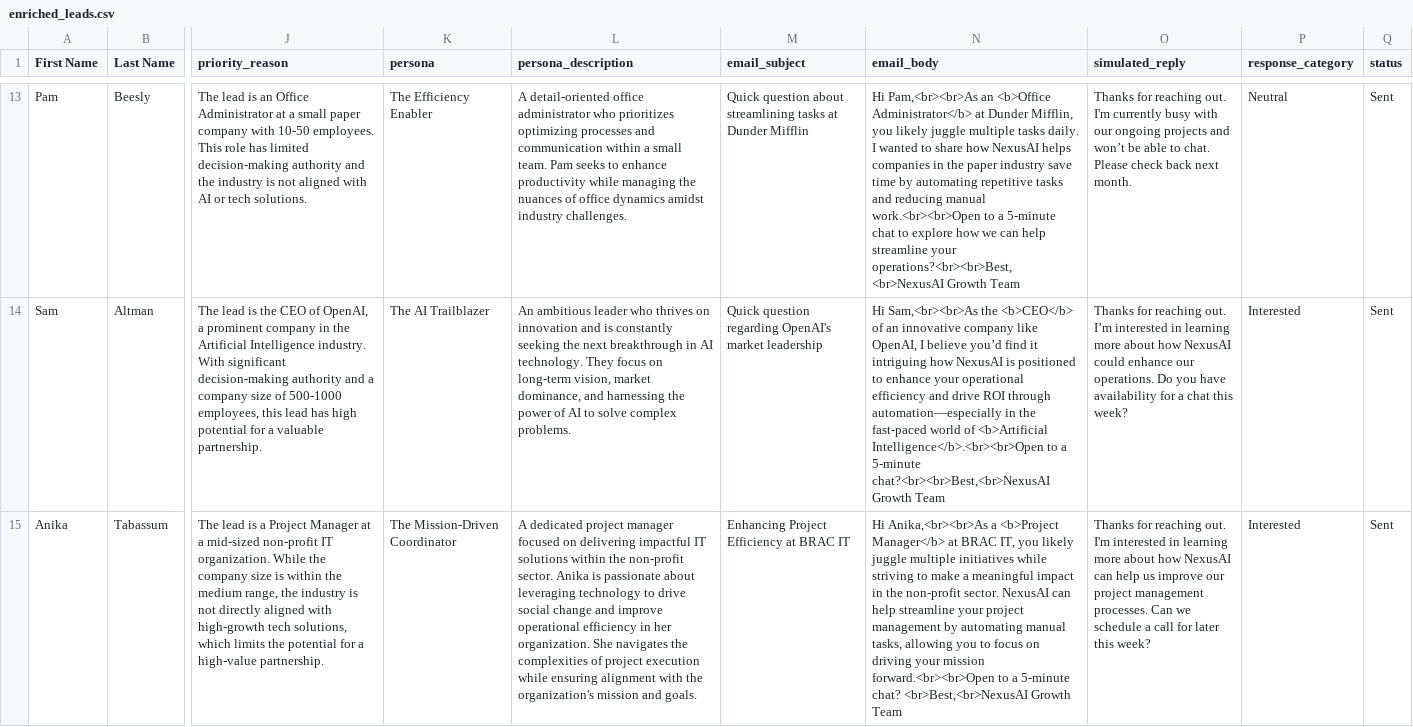
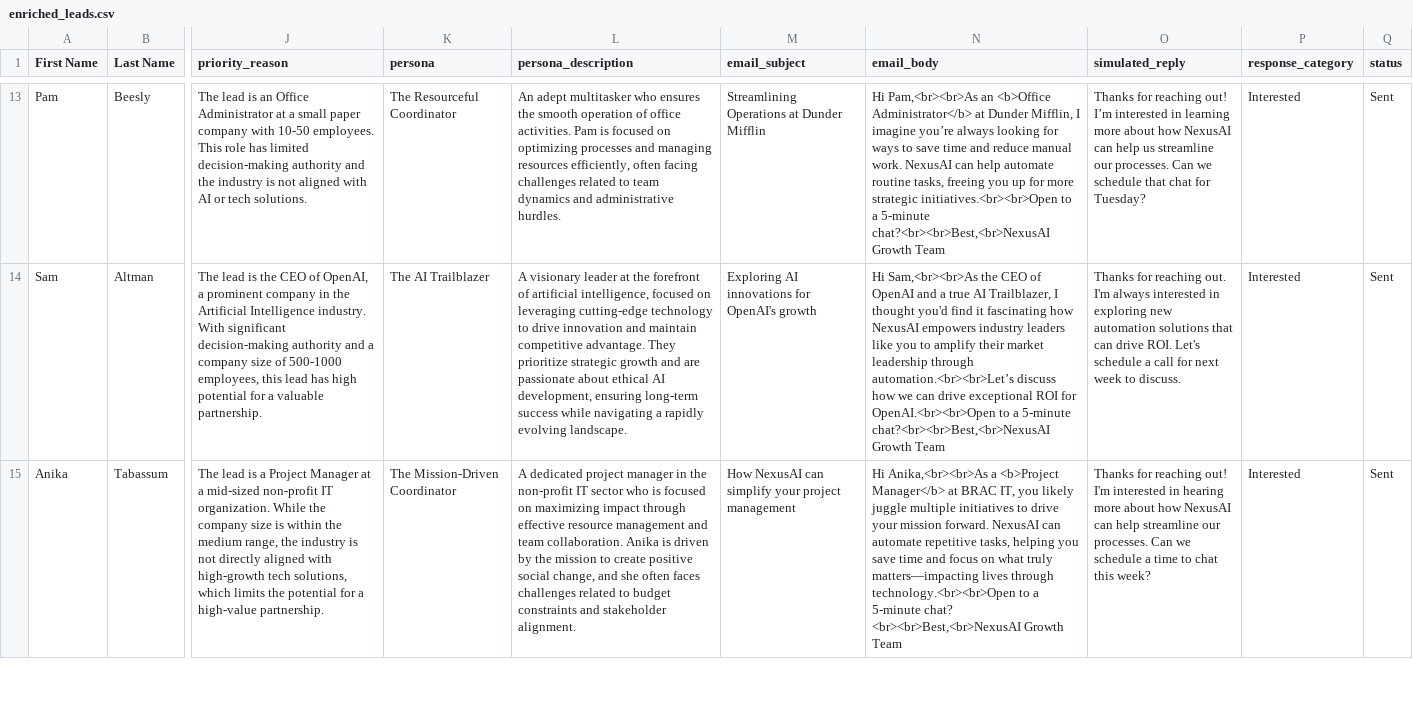
Before and after one commit to MDalamin5/NexusAI-Agentic-Sales-Campaign-CRM, a CSV file: data/enriched_leads.csv, drawn as a sheet; only a part is shown, gaps mark what is left out; the diff covers the shown part only; the diff names each change by its address in the sheet, - before the commit and + after, or states it on an @@ line.

```diff
--- a/data/enriched_leads.csv
+++ b/data/enriched_leads.csv
-K13 (persona): The Efficiency Enabler
+K13 (persona): The Resourceful Coordinator
-L13 (persona_description): A detail-oriented office administrator who prioritizes optimizing processes and communication within a small team. Pam seeks to enhance productivity while managing the nuances of office dynamics amidst industry challenges.
+L13 (persona_description): An adept multitasker who ensures the smooth operation of office activities. Pam is focused on optimizing processes and managing resources efficiently, often facing challenges related to team dynamics and administrative hurdles.
-M13 (email_subject): Quick question about streamlining tasks at Dunder…
+M13 (email_subject): Streamlining Operations at Dunder…
-N13 (email_body): …Dunder Mifflin, you likely juggle multiple tasks daily. I wanted to share how NexusAI helps companies in the paper industry save time by automating repetitive tasks and reducing manual work.<br><br>Open to a 5-minute chat to explore how we can help streamline your operations?<br><br>Best,<br>NexusAI Growth Team
+N13 (email_body): …Dunder Mifflin, I imagine you’re always looking for ways to save time and reduce manual work. NexusAI can help automate routine tasks, freeing you up for more strategic initiatives.<br><br>Open to a 5-minute chat?<br><br>Best,<br>NexusAI Growth Team
-O13 (simulated_reply): …for reaching out. I'm currently busy with our ongoing projects and won’t be able to chat. Please check back next month.
+O13 (simulated_reply): …for reaching out! I’m interested in learning more about how NexusAI can help us streamline our processes. Can we schedule that chat for Tuesday?
-P13 (response_category): Neutral
+P13 (response_category): Interested
-L14 (persona_description): An ambitious leader who thrives on innovation and is constantly seeking the next breakthrough in AI technology. They focus on long-term vision, market dominance, and harnessing the power of AI to solve complex problems.
+L14 (persona_description): A visionary leader at the forefront of artificial intelligence, focused on leveraging cutting-edge technology to drive innovation and maintain competitive advantage. They prioritize strategic growth and are passionate about ethical AI development, ensuring long-term success while navigating a rapidly evolving landscape.
-M14 (email_subject): Quick question regarding OpenAI's market leadership
+M14 (email_subject): Exploring AI innovations for OpenAI's growth
-N14 (email_body): …Sam,<br><br>As the <b>CEO</b> of an innovative company like OpenAI, I believe you’d find it intriguing how NexusAI is positioned to enhance your operational efficiency and drive ROI through automation—especially in the fast-paced world of <b>Artificial Intelligence</b>.<br><br>Open to a…
+N14 (email_body): …Sam,<br><br>As the CEO of OpenAI and a true AI Trailblazer, I thought you'd find it fascinating how NexusAI empowers industry leaders like you to amplify their market leadership through automation.<br><br>Let’s discuss how we can drive exceptional ROI for OpenAI.<br><br>Open to a…
-O14 (simulated_reply): …reaching out. I’m interested in learning more about how NexusAI could enhance our operations. Do you have availability for a chat this week?
+O14 (simulated_reply): …reaching out. I'm always interested in exploring new automation solutions that can drive ROI. Let's schedule a call for next week to discuss.
-L15 (persona_description): …project manager focused on delivering impactful IT solutions within the non-profit sector. Anika is passionate about leveraging technology to drive social change and improve operational efficiency in her organization. She navigates the complexities of project execution while ensuring alignment with the organization's mission and goals.
+L15 (persona_description): …project manager in the non-profit IT sector who is focused on maximizing impact through effective resource management and team collaboration. Anika is driven by the mission to create positive social change, and she often faces challenges related to budget constraints and stakeholder alignment.
-M15 (email_subject): Enhancing Project Efficiency at BRAC IT
+M15 (email_subject): How NexusAI can simplify your project management
-N15 (email_body): …multiple initiatives while striving to make a meaningful impact in the non-profit sector. NexusAI can help streamline your project management by automating manual tasks, allowing you to focus on driving your mission forward.<br><br>Open to a 5-minute chat? <br>Best,<br>NexusAI Growth Team
+N15 (email_body): …multiple initiatives to drive your mission forward. NexusAI can automate repetitive tasks, helping you save time and focus on what truly matters—impacting lives through technology.<br><br>Open to a 5-minute chat? <br><br>Best,<br>NexusAI Growth Team
-O15 (simulated_reply): …for reaching out. I'm interested in learning more about how NexusAI can help us improve our project management processes. Can we schedule a call for later this week?
+O15 (simulated_reply): …for reaching out! I'm interested in hearing more about how NexusAI can help streamline our processes. Can we schedule a time to chat this week?
```
Also changed, not shown: 90 edited cells elsewhere in this file, 1 other file.
